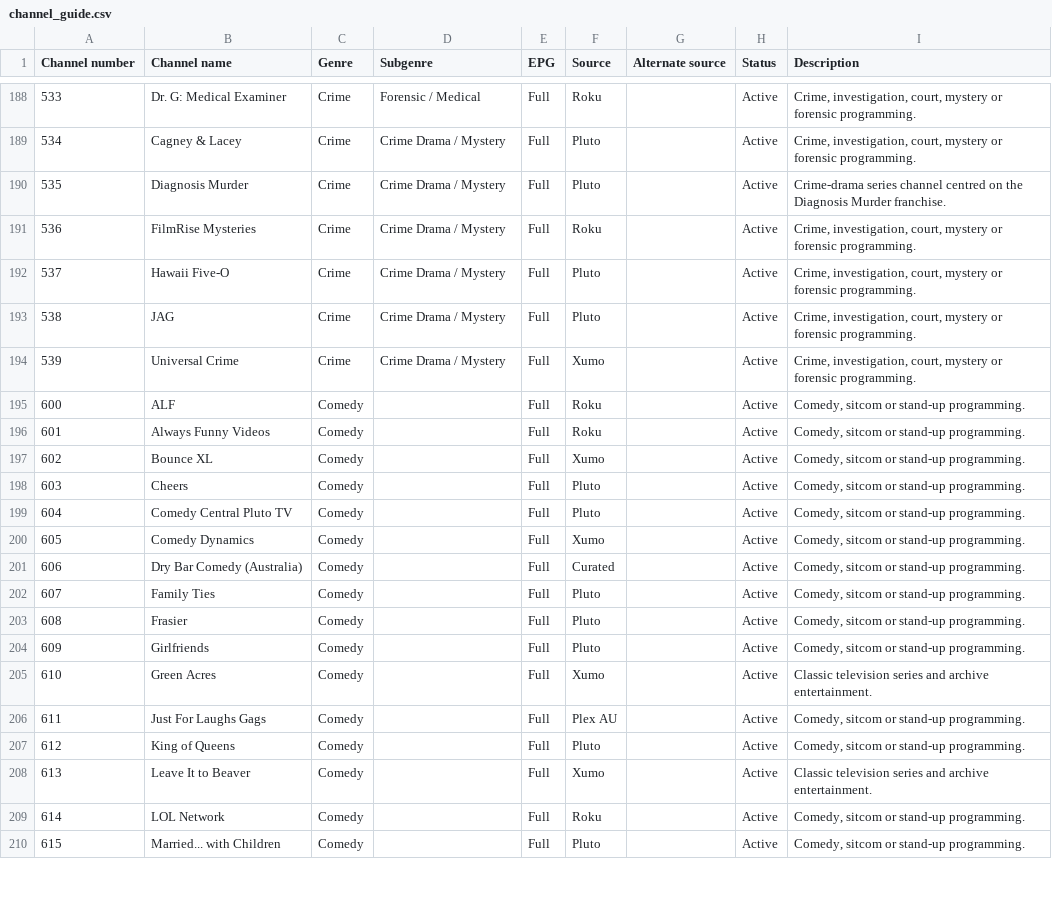
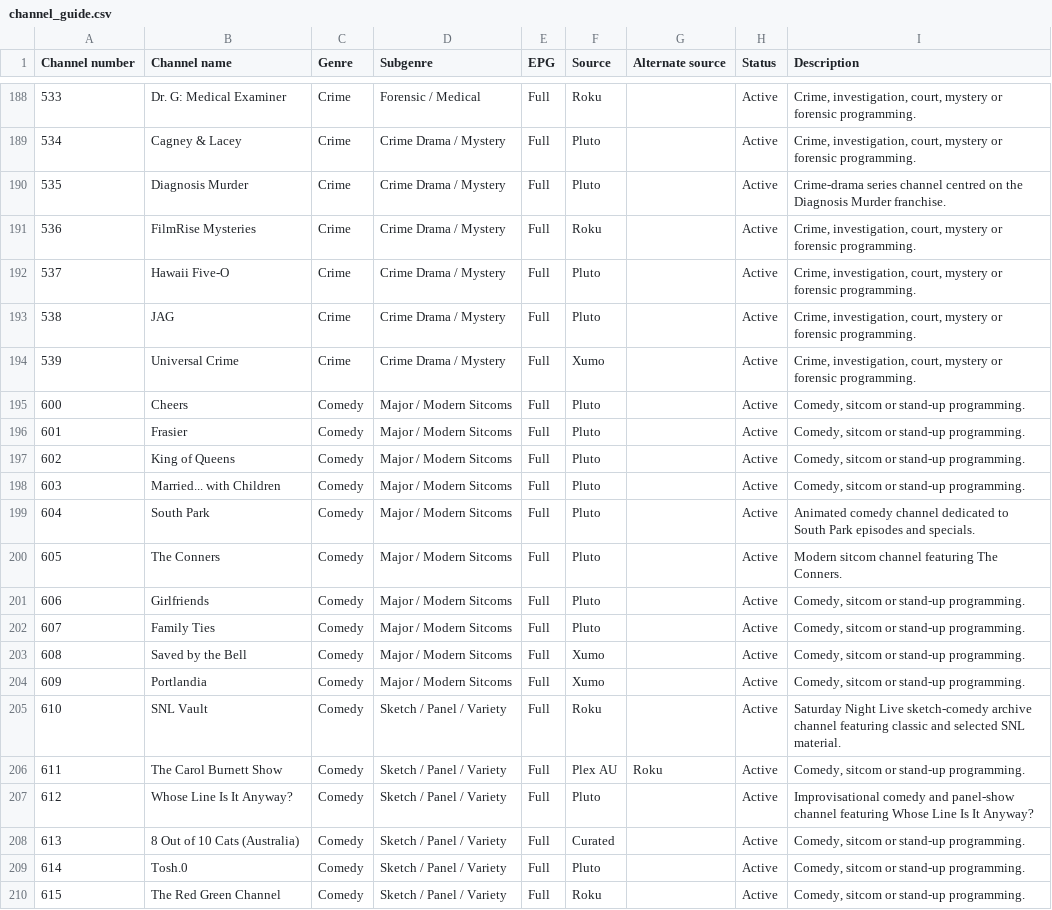
Before and after one commit to safetyblade/autv, a CSV file: channel_guide.csv, drawn as a sheet; only a part is shown, gaps mark what is left out; the diff covers the shown part only.

Commit message:
data: order Comedy and move Sam and Colby

```diff
--- a/channel_guide.csv
+++ b/channel_guide.csv
@@ -194,17 +194,17 @@ Channel number,Channel name,Genre,Subgenre,EPG,Source,Alternate source,Status,De
 539,Universal Crime,Crime,Crime Drama / Mystery,Full,Xumo,,Active,"Crime, investigation, court, mystery or forensic programming."
-600,ALF,Comedy,,Full,Roku,,Active,"Comedy, sitcom or stand-up programming."
-601,Always Funny Videos,Comedy,,Full,Roku,,Active,"Comedy, sitcom or stand-up programming."
-602,Bounce XL,Comedy,,Full,Xumo,,Active,"Comedy, sitcom or stand-up programming."
-603,Cheers,Comedy,,Full,Pluto,,Active,"Comedy, sitcom or stand-up programming."
-604,Comedy Central Pluto TV,Comedy,,Full,Pluto,,Active,"Comedy, sitcom or stand-up programming."
-605,Comedy Dynamics,Comedy,,Full,Xumo,,Active,"Comedy, sitcom or stand-up programming."
-606,Dry Bar Comedy (Australia),Comedy,,Full,Curated,,Active,"Comedy, sitcom or stand-up programming."
-607,Family Ties,Comedy,,Full,Pluto,,Active,"Comedy, sitcom or stand-up programming."
-608,Frasier,Comedy,,Full,Pluto,,Active,"Comedy, sitcom or stand-up programming."
-609,Girlfriends,Comedy,,Full,Pluto,,Active,"Comedy, sitcom or stand-up programming."
-610,Green Acres,Comedy,,Full,Xumo,,Active,Classic television series and archive entertainment.
-611,Just For Laughs Gags,Comedy,,Full,Plex AU,,Active,"Comedy, sitcom or stand-up programming."
-612,King of Queens,Comedy,,Full,Pluto,,Active,"Comedy, sitcom or stand-up programming."
-613,Leave It to Beaver,Comedy,,Full,Xumo,,Active,Classic television series and archive entertainment.
-614,LOL Network,Comedy,,Full,Roku,,Active,"Comedy, sitcom or stand-up programming."
-615,Married... with Children,Comedy,,Full,Pluto,,Active,"Comedy, sitcom or stand-up programming."
+600,Cheers,Comedy,Major / Modern Sitcoms,Full,Pluto,,Active,"Comedy, sitcom or stand-up programming."
+601,Frasier,Comedy,Major / Modern Sitcoms,Full,Pluto,,Active,"Comedy, sitcom or stand-up programming."
+602,King of Queens,Comedy,Major / Modern Sitcoms,Full,Pluto,,Active,"Comedy, sitcom or stand-up programming."
+603,Married... with Children,Comedy,Major / Modern Sitcoms,Full,Pluto,,Active,"Comedy, sitcom or stand-up programming."
+604,South Park,Comedy,Major / Modern Sitcoms,Full,Pluto,,Active,Animated comedy channel dedicated to South Park episodes and specials.
+605,The Conners,Comedy,Major / Modern Sitcoms,Full,Pluto,,Active,Modern sitcom channel featuring The Conners.
+606,Girlfriends,Comedy,Major / Modern Sitcoms,Full,Pluto,,Active,"Comedy, sitcom or stand-up programming."
+607,Family Ties,Comedy,Major / Modern Sitcoms,Full,Pluto,,Active,"Comedy, sitcom or stand-up programming."
+608,Saved by the Bell,Comedy,Major / Modern Sitcoms,Full,Xumo,,Active,"Comedy, sitcom or stand-up programming."
+609,Portlandia,Comedy,Major / Modern Sitcoms,Full,Xumo,,Active,"Comedy, sitcom or stand-up programming."
+610,SNL Vault,Comedy,Sketch / Panel / Variety,Full,Roku,,Active,Saturday Night Live sketch-comedy archive channel featuring classic and selected SNL material.
+611,The Carol Burnett Show,Comedy,Sketch / Panel / Variety,Full,Plex AU,Roku,Active,"Comedy, sitcom or stand-up programming."
+612,Whose Line Is It Anyway?,Comedy,Sketch / Panel / Variety,Full,Pluto,,Active,Improvisational comedy and panel-show channel featuring Whose Line Is It Anyway?
+613,8 Out of 10 Cats (Australia),Comedy,Sketch / Panel / Variety,Full,Curated,,Active,"Comedy, sitcom or stand-up programming."
+614,Tosh.0,Comedy,Sketch / Panel / Variety,Full,Pluto,,Active,"Comedy, sitcom or stand-up programming."
+615,The Red Green Channel,Comedy,Sketch / Panel / Variety,Full,Roku,,Active,"Comedy, sitcom or stand-up programming."
```
Also changed, not shown: 1 added row, 1 removed row and 65 edited cells elsewhere in this file.
